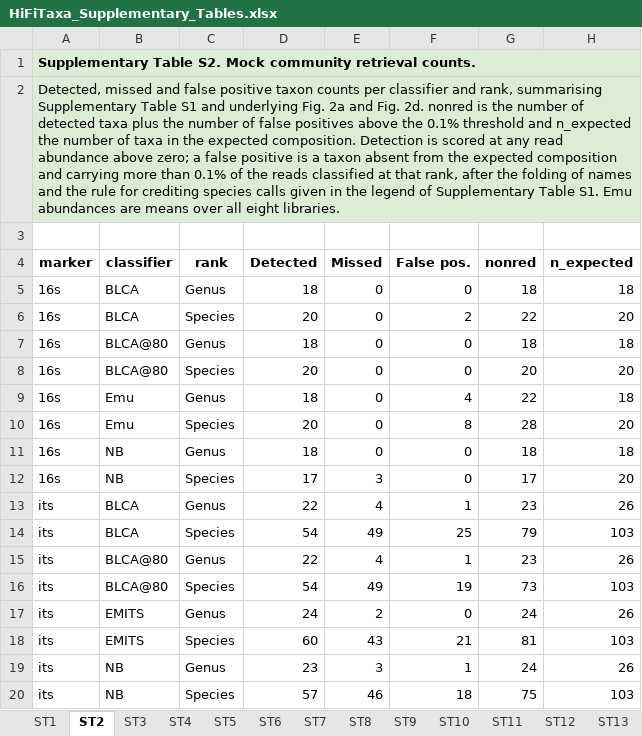
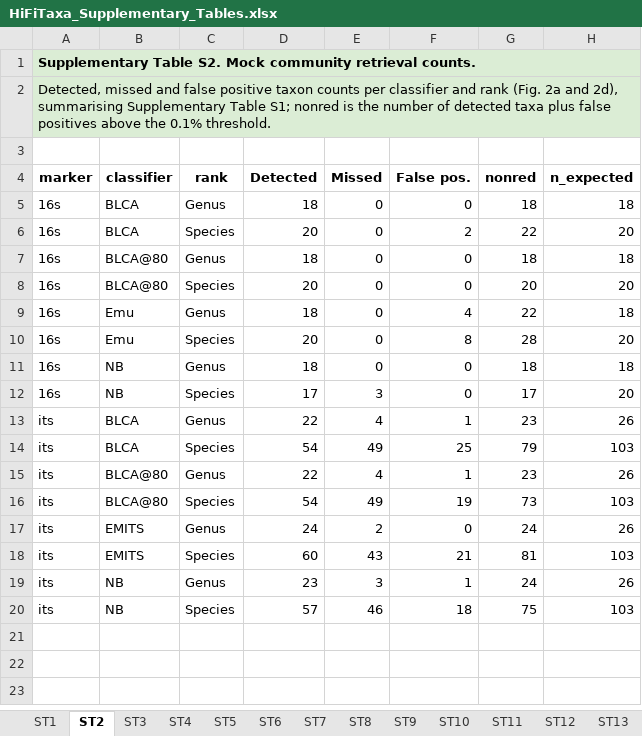
Before and after one commit to alegarritano/HiFiTaxa_analysis, an Excel workbook: manuscript/HiFiTaxa_Supplementary_Tables.xlsx, sheet ST2, drawn as a sheet; values as stored, in another font and other column widths than the file's, no borders; the diff names each change by its address in the sheet, - before the commit and + after, or states it on an @@ line.

Commit message:
manuscript: supplementary tables workbook with brief legends and a uniform legend row

```diff
--- a/manuscript/HiFiTaxa_Supplementary_Tables.xlsx (sheet ST2)
+++ b/manuscript/HiFiTaxa_Supplementary_Tables.xlsx (sheet ST2)
-A2 (marker): …classifier and rank, summarising Supplementary Table S1 and underlying Fig. 2a and Fig. 2d. nonred is the number of detected taxa plus the number of false positives above the 0.1% threshold and n_expected the number of taxa in the expected composition. Detection is scored at any read abundance above zero; a false positive is a taxon absent from the expected composition and carrying more than 0.1% of the reads classified at that rank, after the folding of names and the rule for crediting species calls given in the legend of Supplementary Table S1. Emu abundances are means over all eight libraries.
+A2 (marker): …classifier and rank (Fig. 2a and 2d), summarising Supplementary Table S1; nonred is the number of detected taxa plus false positives above the 0.1% threshold.
```
Also changed, not shown: sheet ST13, sheet ST5, sheet ST8, sheet ST4, sheet ST3, sheet ST1, 6 more sheets.
